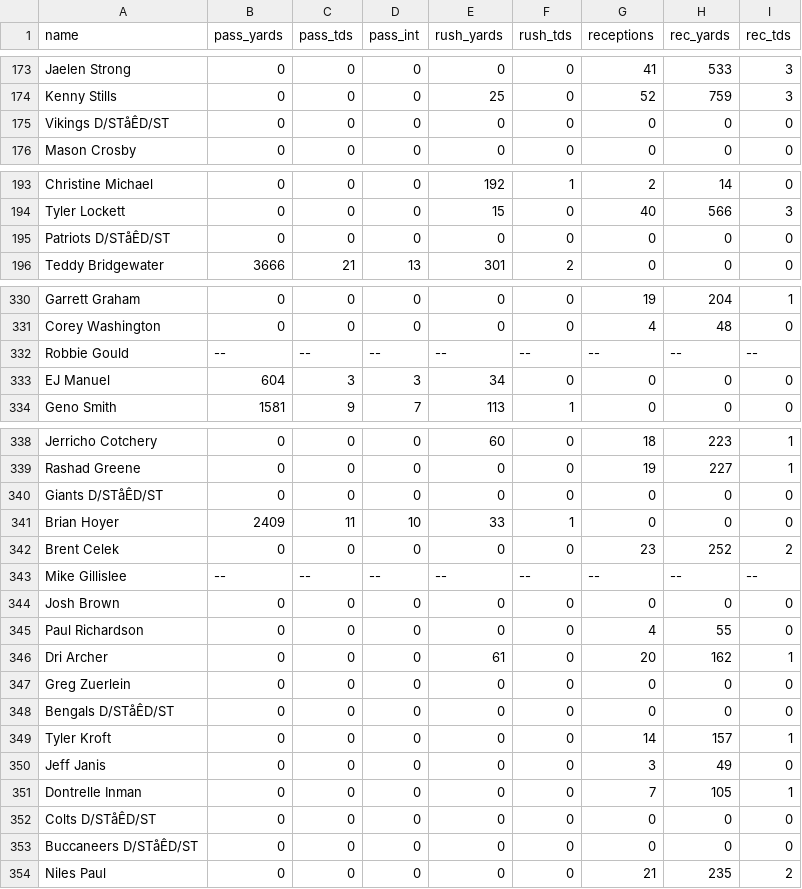
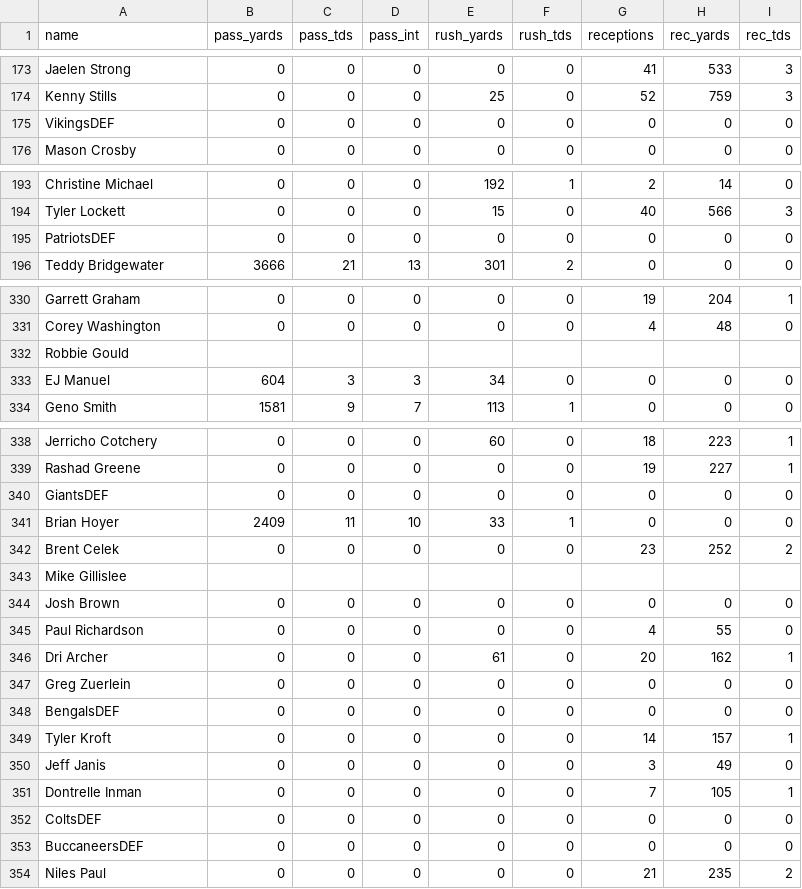
Before and after one commit to steph-query/fantasy_football, a CSV file: projected_stats.csv, drawn as a sheet; only a part is shown, gaps mark what is left out; the diff covers the shown part only; the diff names each change by its address in the sheet, - before the commit and + after, or states it on an @@ line.

```diff
--- a/projected_stats.csv
+++ b/projected_stats.csv
-A175 (name): Vikings D/STåÊD/ST
+A175 (name): VikingsDEF
-A195 (name): Patriots D/STåÊD/ST
+A195 (name): PatriotsDEF
-B332 (pass_yards): --
+B332 (pass_yards): (empty)
-C332 (pass_tds): --
+C332 (pass_tds): (empty)
-D332 (pass_int): --
+D332 (pass_int): (empty)
-E332 (rush_yards): --
+E332 (rush_yards): (empty)
-F332 (rush_tds): --
+F332 (rush_tds): (empty)
-G332 (receptions): --
+G332 (receptions): (empty)
-H332 (rec_yards): --
+H332 (rec_yards): (empty)
-I332 (rec_tds): --
+I332 (rec_tds): (empty)
-A340 (name): Giants D/STåÊD/ST
+A340 (name): GiantsDEF
-B343 (pass_yards): --
+B343 (pass_yards): (empty)
-C343 (pass_tds): --
+C343 (pass_tds): (empty)
-D343 (pass_int): --
+D343 (pass_int): (empty)
-E343 (rush_yards): --
+E343 (rush_yards): (empty)
-F343 (rush_tds): --
+F343 (rush_tds): (empty)
-G343 (receptions): --
+G343 (receptions): (empty)
-H343 (rec_yards): --
+H343 (rec_yards): (empty)
-I343 (rec_tds): --
+I343 (rec_tds): (empty)
-A348 (name): Bengals D/STåÊD/ST
+A348 (name): BengalsDEF
-A352 (name): Colts D/STåÊD/ST
+A352 (name): ColtsDEF
-A353 (name): Buccaneers D/STåÊD/ST
+A353 (name): BuccaneersDEF
```
Also changed, not shown: 16 edited cells elsewhere in this file, 7 other files.
